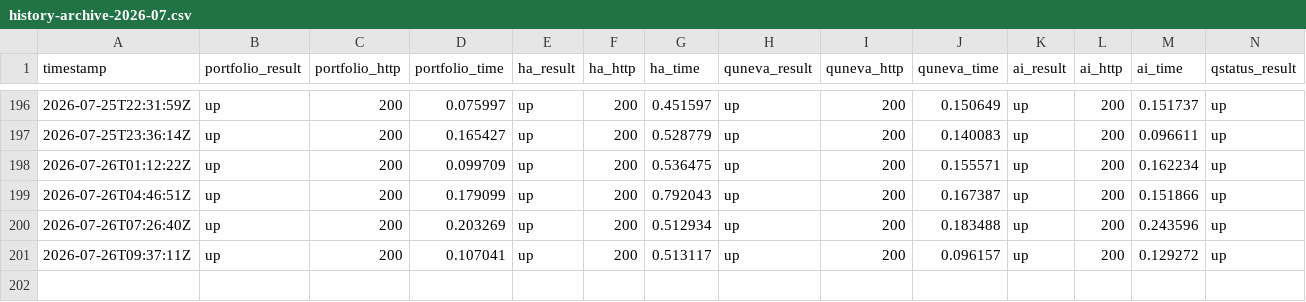
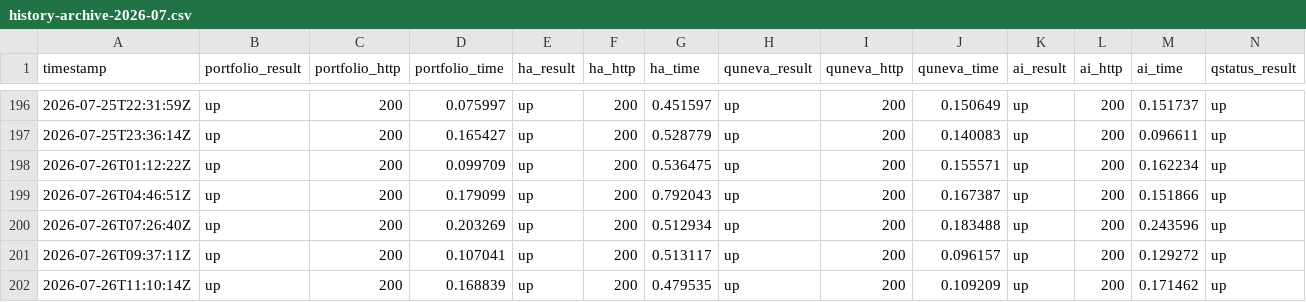
Before and after one commit to Abdelrahman-Ezzat-G/Portfolio-Status, a CSV file: data/history-archive-2026-07.csv, drawn as a sheet; only a part is shown, gaps mark what is left out; rows hold the shown columns only; the diff names each change by its address in the sheet, - before the commit and + after, or states it on an @@ line.

```diff
--- a/data/history-archive-2026-07.csv
+++ b/data/history-archive-2026-07.csv
+row 202: 2026-07-26T11:10:14Z | up | 200 | 0.168839 | up | 200 | 0.479535 | up | 200 | 0.109209 | up | 200 | 0.171462 | up
```
Also changed, not shown: data/history.csv, 2 other files.
